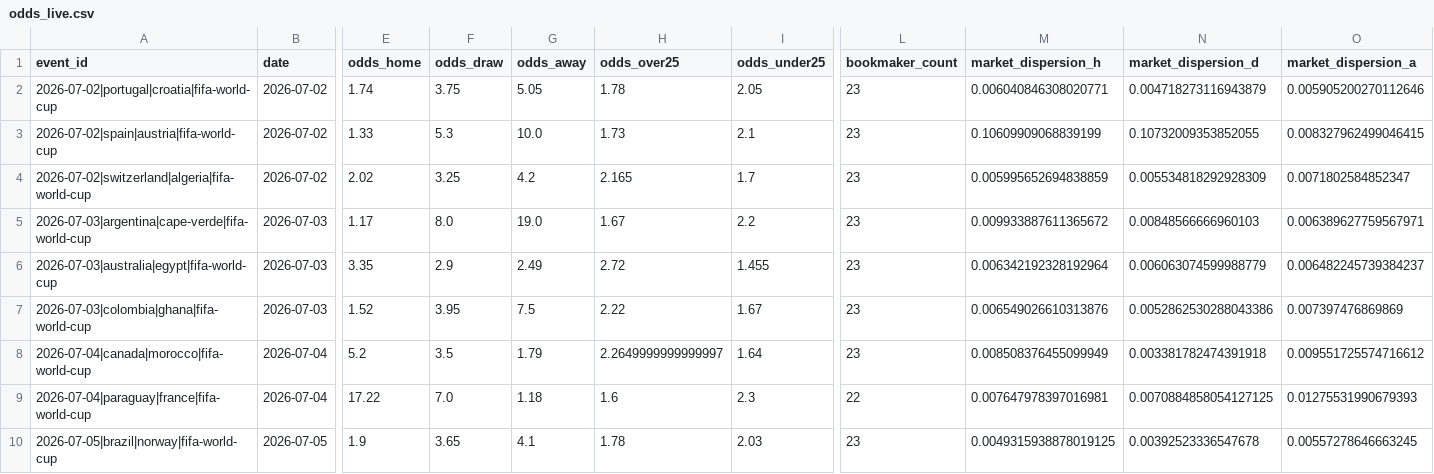
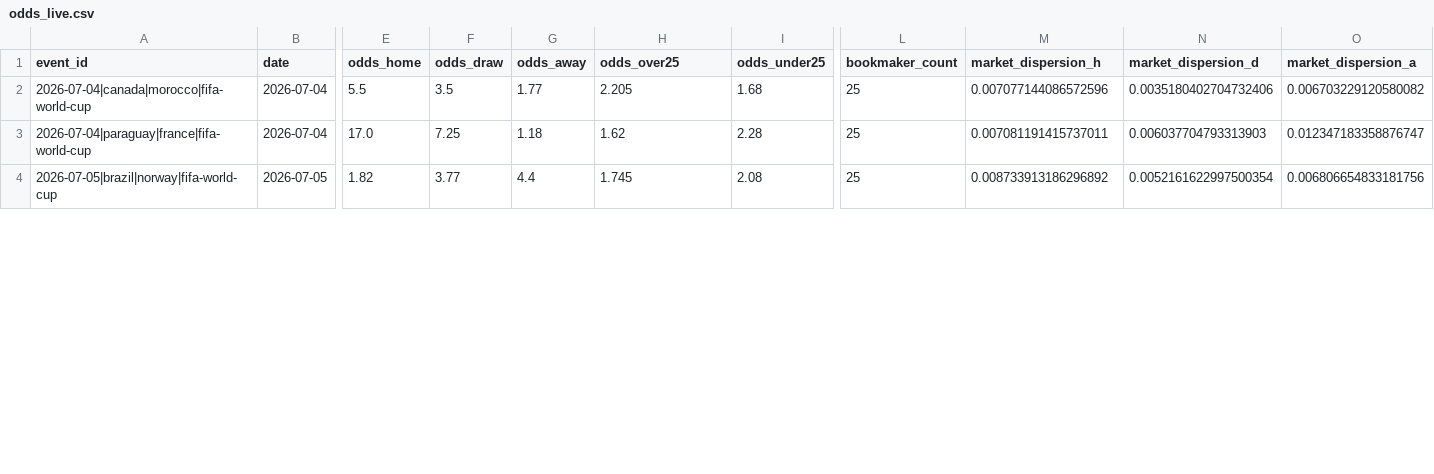
Before and after one commit to baz1860/predictorengines, a CSV file: data/odds_live.csv, drawn as a sheet; only a part is shown, gaps mark what is left out; removed rows and columns are numbered as before the commit, all else as after; rows hold the shown columns only; the diff covers the shown part only; the diff names each change by its address in the sheet, - before the commit and + after, or states it on an @@ line.

```diff
--- a/data/odds_live.csv
+++ b/data/odds_live.csv
-row 2: 2026-07-02|portugal|croatia|fifa-world-cup | 2026-07-02 | 1.74 | 3.75 | 5.05 | 1.78 | 2.05 | 23 | 0.006040846308020771 | 0.004718273116943879 | 0.005905200270112646
-row 3: 2026-07-02|spain|austria|fifa-world-cup | 2026-07-02 | 1.33 | 5.3 | 10.0 | 1.73 | 2.1 | 23 | 0.10609909068839199 | 0.10732009353852055 | 0.008327962499046415
-row 4: 2026-07-02|switzerland|algeria|fifa-world-cup | 2026-07-02 | 2.02 | 3.25 | 4.2 | 2.165 | 1.7 | 23 | 0.005995652694838859 | 0.005534818292928309 | 0.0071802584852347
-row 5: 2026-07-03|argentina|cape-verde|fifa-world-cup | 2026-07-03 | 1.17 | 8.0 | 19.0 | 1.67 | 2.2 | 23 | 0.009933887611365672 | 0.00848566666960103 | 0.006389627759567971
-row 6: 2026-07-03|australia|egypt|fifa-world-cup | 2026-07-03 | 3.35 | 2.9 | 2.49 | 2.72 | 1.455 | 23 | 0.006342192328192964 | 0.006063074599988779 | 0.006482245739384237
-row 7: 2026-07-03|colombia|ghana|fifa-world-cup | 2026-07-03 | 1.52 | 3.95 | 7.5 | 2.22 | 1.67 | 23 | 0.006549026610313876 | 0.0052862530288043386 | 0.007397476869869
-E2 (odds_home): 5.2
+E2 (odds_home): 5.5
-G2 (odds_away): 1.79
+G2 (odds_away): 1.77
-H2 (odds_over25): 2.2649999999999997
+H2 (odds_over25): 2.205
-I2 (odds_under25): 1.64
+I2 (odds_under25): 1.68
-L2 (bookmaker_count): 23
+L2 (bookmaker_count): 25
-M2 (market_dispersion_h): 0.008508376455099949
+M2 (market_dispersion_h): 0.007077144086572596
-N2 (market_dispersion_d): 0.003381782474391918
+N2 (market_dispersion_d): 0.0035180402704732406
-O2 (market_dispersion_a): 0.009551725574716612
+O2 (market_dispersion_a): 0.006703229120580082
-E3 (odds_home): 17.22
+E3 (odds_home): 17.0
-F3 (odds_draw): 7.0
+F3 (odds_draw): 7.25
-H3 (odds_over25): 1.6
+H3 (odds_over25): 1.62
-I3 (odds_under25): 2.3
+I3 (odds_under25): 2.28
-L3 (bookmaker_count): 22
+L3 (bookmaker_count): 25
-M3 (market_dispersion_h): 0.007647978397016981
+M3 (market_dispersion_h): 0.007081191415737011
-N3 (market_dispersion_d): 0.0070884858054127125
+N3 (market_dispersion_d): 0.006037704793313903
-O3 (market_dispersion_a): 0.01275531990679393
+O3 (market_dispersion_a): 0.012347183358876747
-E4 (odds_home): 1.9
+E4 (odds_home): 1.82
-F4 (odds_draw): 3.65
+F4 (odds_draw): 3.77
-G4 (odds_away): 4.1
+G4 (odds_away): 4.4
-H4 (odds_over25): 1.78
+H4 (odds_over25): 1.745
-I4 (odds_under25): 2.03
+I4 (odds_under25): 2.08
-L4 (bookmaker_count): 23
+L4 (bookmaker_count): 25
-M4 (market_dispersion_h): 0.0049315938878019125
+M4 (market_dispersion_h): 0.008733913186296892
-N4 (market_dispersion_d): 0.00392523336547678
+N4 (market_dispersion_d): 0.0052161622997500354
-O4 (market_dispersion_a): 0.00557278646663245
+O4 (market_dispersion_a): 0.006806654833181756
```
Also changed, not shown: 3 added rows and 17 edited cells elsewhere in this file, data/ledger.csv, data/odds_history.csv, 49 other files.
